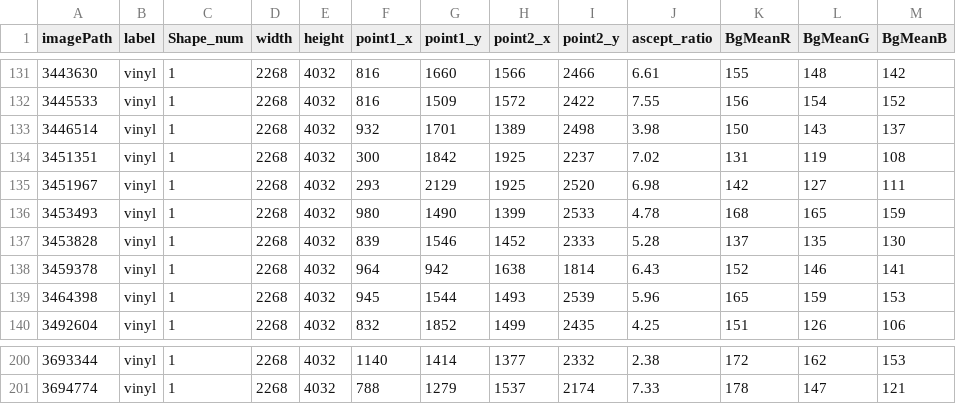
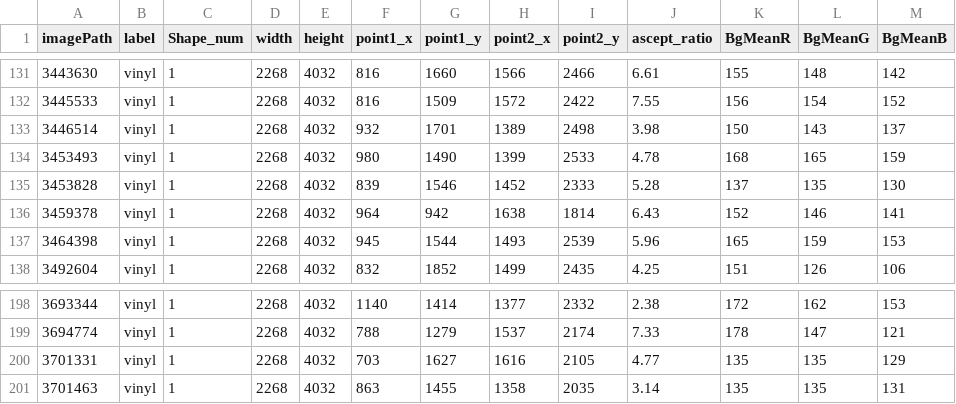
Before and after one commit to rlgus3351/ProjectDataAnalysis, a CSV file: dataset(bgrMean)/vinyl.csv, drawn as a sheet; only a part is shown, gaps mark what is left out.

```diff
--- a/dataset(bgrMean)/vinyl.csv
+++ b/dataset(bgrMean)/vinyl.csv
@@ -133,4 +133,2 @@ imagePath,label,Shape_num,width,height,point1_x,point1_y,point2_x,point2_y,ascep
 3446514,vinyl,1,2268,4032,932,1701,1389,2498,3.98,150,143,137
-3451351,vinyl,1,2268,4032,300,1842,1925,2237,7.02,131,119,108
-3451967,vinyl,1,2268,4032,293,2129,1925,2520,6.98,142,127,111
 3453493,vinyl,1,2268,4032,980,1490,1399,2533,4.78,168,165,159
@@ -201 +199,3 @@ imagePath,label,Shape_num,width,height,point1_x,point1_y,point2_x,point2_y,ascep
 3694774,vinyl,1,2268,4032,788,1279,1537,2174,7.33,178,147,121
+3701331,vinyl,1,2268,4032,703,1627,1616,2105,4.77,135,135,129
+3701463,vinyl,1,2268,4032,863,1455,1358,2035,3.14,135,135,131
```
Also changed, not shown: dataset(bgrMean)/first_df.csv, dataset(bgrMean)/glass.csv, 9 other files.
